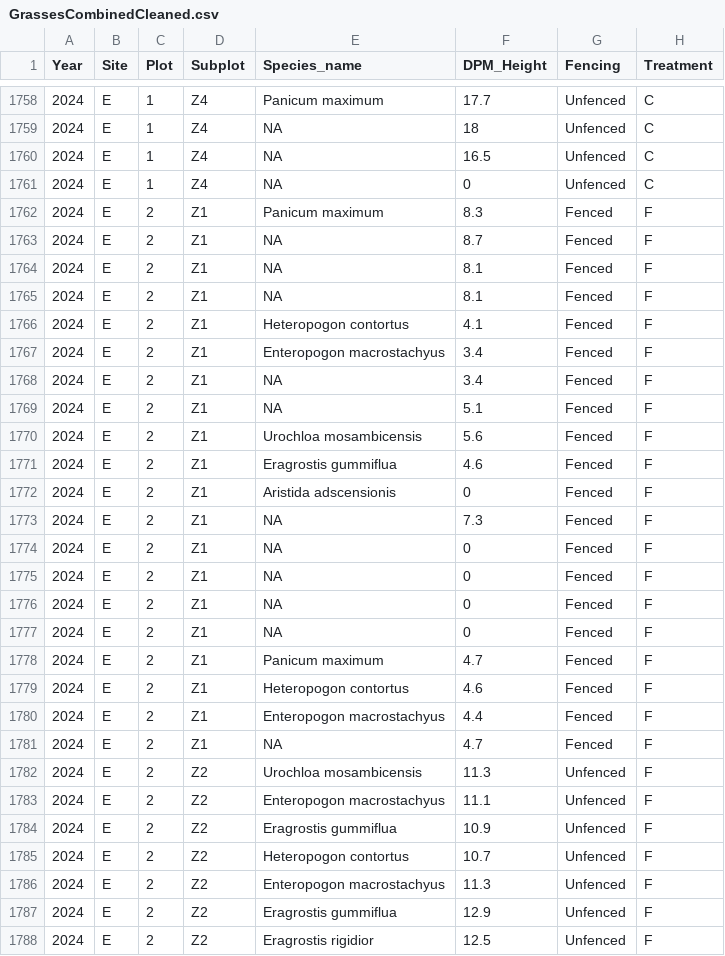
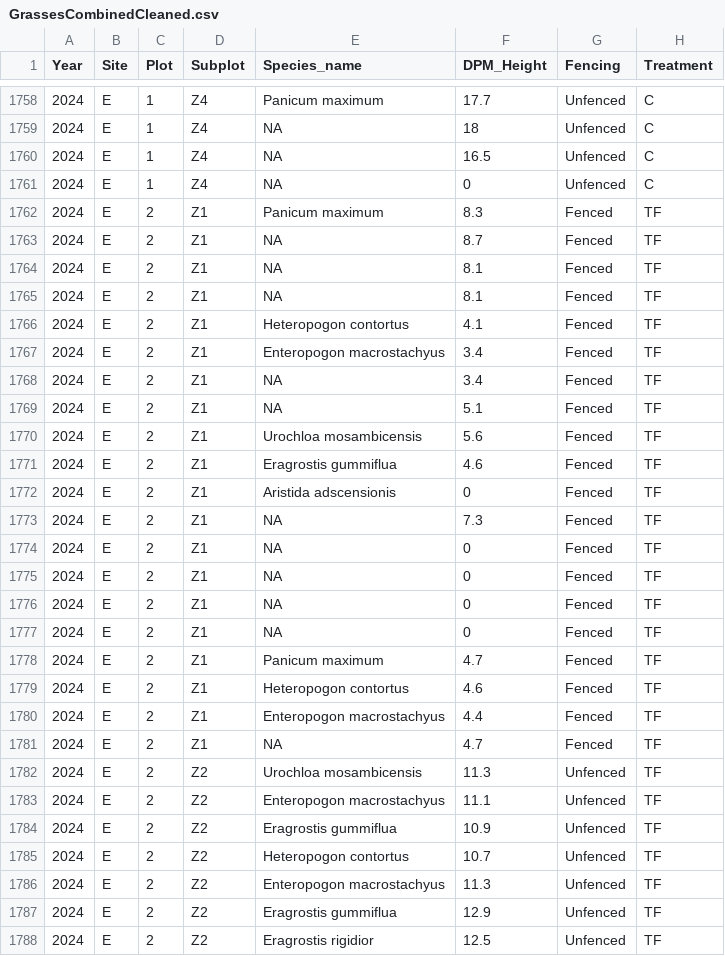
Before and after one commit to TESS-Laboratory/Gumbo_et_al_managing_bush_encroachment, a CSV file: DATA/March2025/GrassesCombinedCleaned.csv, drawn as a sheet; only a part is shown, gaps mark what is left out; the diff covers the shown part only.

```diff
--- a/DATA/March2025/GrassesCombinedCleaned.csv
+++ b/DATA/March2025/GrassesCombinedCleaned.csv
@@ -1761,28 +1761,28 @@ Year,Site,Plot,Subplot,Species_name,DPM_Height,Fencing,Treatment
 2024,E,1,Z4,NA,0,Unfenced,C
-2024,E,2,Z1,Panicum maximum,8.3,Fenced,F
-2024,E,2,Z1,NA,8.7,Fenced,F
-2024,E,2,Z1,NA,8.1,Fenced,F
-2024,E,2,Z1,NA,8.1,Fenced,F
-2024,E,2,Z1,Heteropogon contortus,4.1,Fenced,F
-2024,E,2,Z1,Enteropogon macrostachyus,3.4,Fenced,F
-2024,E,2,Z1,NA,3.4,Fenced,F
-2024,E,2,Z1,NA,5.1,Fenced,F
-2024,E,2,Z1,Urochloa mosambicensis,5.6,Fenced,F
-2024,E,2,Z1,Eragrostis gummiflua,4.6,Fenced,F
-2024,E,2,Z1,Aristida adscensionis,0,Fenced,F
-2024,E,2,Z1,NA,7.3,Fenced,F
-2024,E,2,Z1,NA,0,Fenced,F
-2024,E,2,Z1,NA,0,Fenced,F
-2024,E,2,Z1,NA,0,Fenced,F
-2024,E,2,Z1,NA,0,Fenced,F
-2024,E,2,Z1,Panicum maximum,4.7,Fenced,F
-2024,E,2,Z1,Heteropogon contortus,4.6,Fenced,F
-2024,E,2,Z1,Enteropogon macrostachyus,4.4,Fenced,F
-2024,E,2,Z1,NA,4.7,Fenced,F
-2024,E,2,Z2,Urochloa mosambicensis,11.3,Unfenced,F
-2024,E,2,Z2,Enteropogon macrostachyus,11.1,Unfenced,F
-2024,E,2,Z2,Eragrostis gummiflua,10.9,Unfenced,F
-2024,E,2,Z2,Heteropogon contortus,10.7,Unfenced,F
-2024,E,2,Z2,Enteropogon macrostachyus,11.3,Unfenced,F
-2024,E,2,Z2,Eragrostis gummiflua,12.9,Unfenced,F
-2024,E,2,Z2,Eragrostis rigidior,12.5,Unfenced,F
+2024,E,2,Z1,Panicum maximum,8.3,Fenced,TF
+2024,E,2,Z1,NA,8.7,Fenced,TF
+2024,E,2,Z1,NA,8.1,Fenced,TF
+2024,E,2,Z1,NA,8.1,Fenced,TF
+2024,E,2,Z1,Heteropogon contortus,4.1,Fenced,TF
+2024,E,2,Z1,Enteropogon macrostachyus,3.4,Fenced,TF
+2024,E,2,Z1,NA,3.4,Fenced,TF
+2024,E,2,Z1,NA,5.1,Fenced,TF
+2024,E,2,Z1,Urochloa mosambicensis,5.6,Fenced,TF
+2024,E,2,Z1,Eragrostis gummiflua,4.6,Fenced,TF
+2024,E,2,Z1,Aristida adscensionis,0,Fenced,TF
+2024,E,2,Z1,NA,7.3,Fenced,TF
+2024,E,2,Z1,NA,0,Fenced,TF
+2024,E,2,Z1,NA,0,Fenced,TF
+2024,E,2,Z1,NA,0,Fenced,TF
+2024,E,2,Z1,NA,0,Fenced,TF
+2024,E,2,Z1,Panicum maximum,4.7,Fenced,TF
+2024,E,2,Z1,Heteropogon contortus,4.6,Fenced,TF
+2024,E,2,Z1,Enteropogon macrostachyus,4.4,Fenced,TF
+2024,E,2,Z1,NA,4.7,Fenced,TF
+2024,E,2,Z2,Urochloa mosambicensis,11.3,Unfenced,TF
+2024,E,2,Z2,Enteropogon macrostachyus,11.1,Unfenced,TF
+2024,E,2,Z2,Eragrostis gummiflua,10.9,Unfenced,TF
+2024,E,2,Z2,Heteropogon contortus,10.7,Unfenced,TF
+2024,E,2,Z2,Enteropogon macrostachyus,11.3,Unfenced,TF
+2024,E,2,Z2,Eragrostis gummiflua,12.9,Unfenced,TF
+2024,E,2,Z2,Eragrostis rigidior,12.5,Unfenced,TF
```
Also changed, not shown: 142 edited cells elsewhere in this file, 16 other files.
